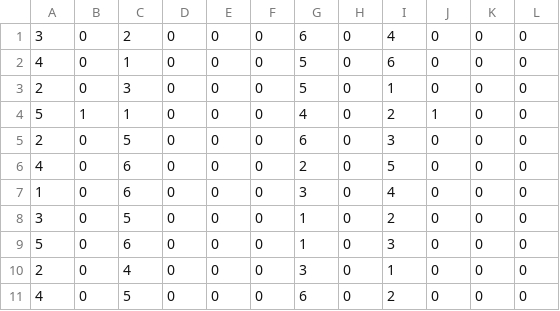
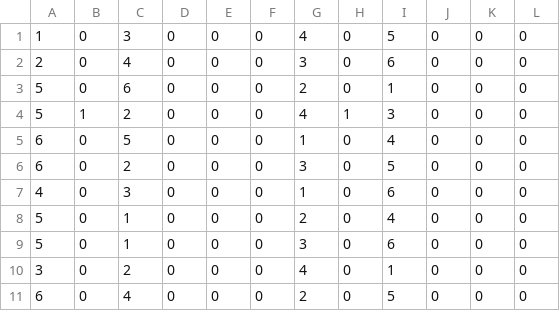
Before and after one commit to Team766/mayhem-fms, a CSV file: schedules/2p_6_7.csv, drawn as a sheet.

```diff
--- a/schedules/2p_6_7.csv
+++ b/schedules/2p_6_7.csv
@@ -1,11 +1,11 @@
-3,0,2,0,0,0,6,0,4,0,0,0
-4,0,1,0,0,0,5,0,6,0,0,0
-2,0,3,0,0,0,5,0,1,0,0,0
-5,1,1,0,0,0,4,0,2,1,0,0
-2,0,5,0,0,0,6,0,3,0,0,0
-4,0,6,0,0,0,2,0,5,0,0,0
-1,0,6,0,0,0,3,0,4,0,0,0
-3,0,5,0,0,0,1,0,2,0,0,0
-5,0,6,0,0,0,1,0,3,0,0,0
-2,0,4,0,0,0,3,0,1,0,0,0
-4,0,5,0,0,0,6,0,2,0,0,0
+1,0,3,0,0,0,4,0,5,0,0,0
+2,0,4,0,0,0,3,0,6,0,0,0
+5,0,6,0,0,0,2,0,1,0,0,0
+5,1,2,0,0,0,4,1,3,0,0,0
+6,0,5,0,0,0,1,0,4,0,0,0
+6,0,2,0,0,0,3,0,5,0,0,0
+4,0,3,0,0,0,1,0,6,0,0,0
+5,0,1,0,0,0,2,0,4,0,0,0
+5,0,1,0,0,0,3,0,6,0,0,0
+3,0,2,0,0,0,4,0,1,0,0,0
+6,0,4,0,0,0,2,0,5,0,0,0
```
Also changed, not shown: schedules/2p_6_10.csv, schedules/2p_6_6.csv, 22 other files.
